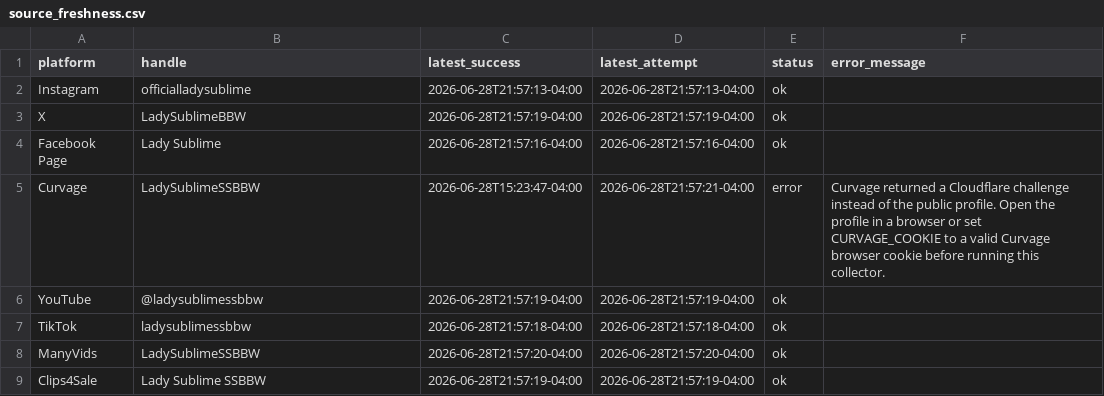
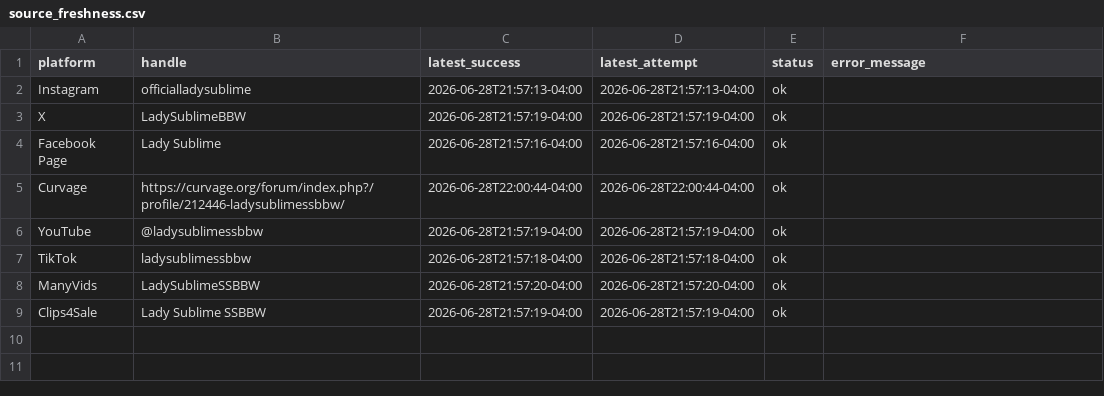
Before and after one commit to Trippaeon3/sublime-social-tracker-site, a CSV file: dashboard/data/source_freshness.csv, drawn as a sheet.

Commit message:
Refresh social dashboard snapshot

```diff
--- a/dashboard/data/source_freshness.csv
+++ b/dashboard/data/source_freshness.csv
@@ -4,3 +4,3 @@ X,LadySublimeBBW,2026-06-28T21:57:19-04:00,2026-06-28T21:57:19-04:00,ok,
 Facebook Page,Lady Sublime,2026-06-28T21:57:16-04:00,2026-06-28T21:57:16-04:00,ok,
-Curvage,LadySublimeSSBBW,2026-06-28T15:23:47-04:00,2026-06-28T21:57:21-04:00,error,Curvage returned a Cloudflare challenge instead of the public profile. Open the profile in a browser or set CURVAGE_COOKIE to a valid Curvage browser cookie before running this collector.
+Curvage,https://curvage.org/forum/index.php?/profile/212446-ladysublimessbbw/,2026-06-28T22:00:44-04:00,2026-06-28T22:00:44-04:00,ok,
 YouTube,@ladysublimessbbw,2026-06-28T21:57:19-04:00,2026-06-28T21:57:19-04:00,ok,
```
Also changed, not shown: dashboard/data/daily_history.csv, dashboard/data/platform_summary.csv, 3 other files.
